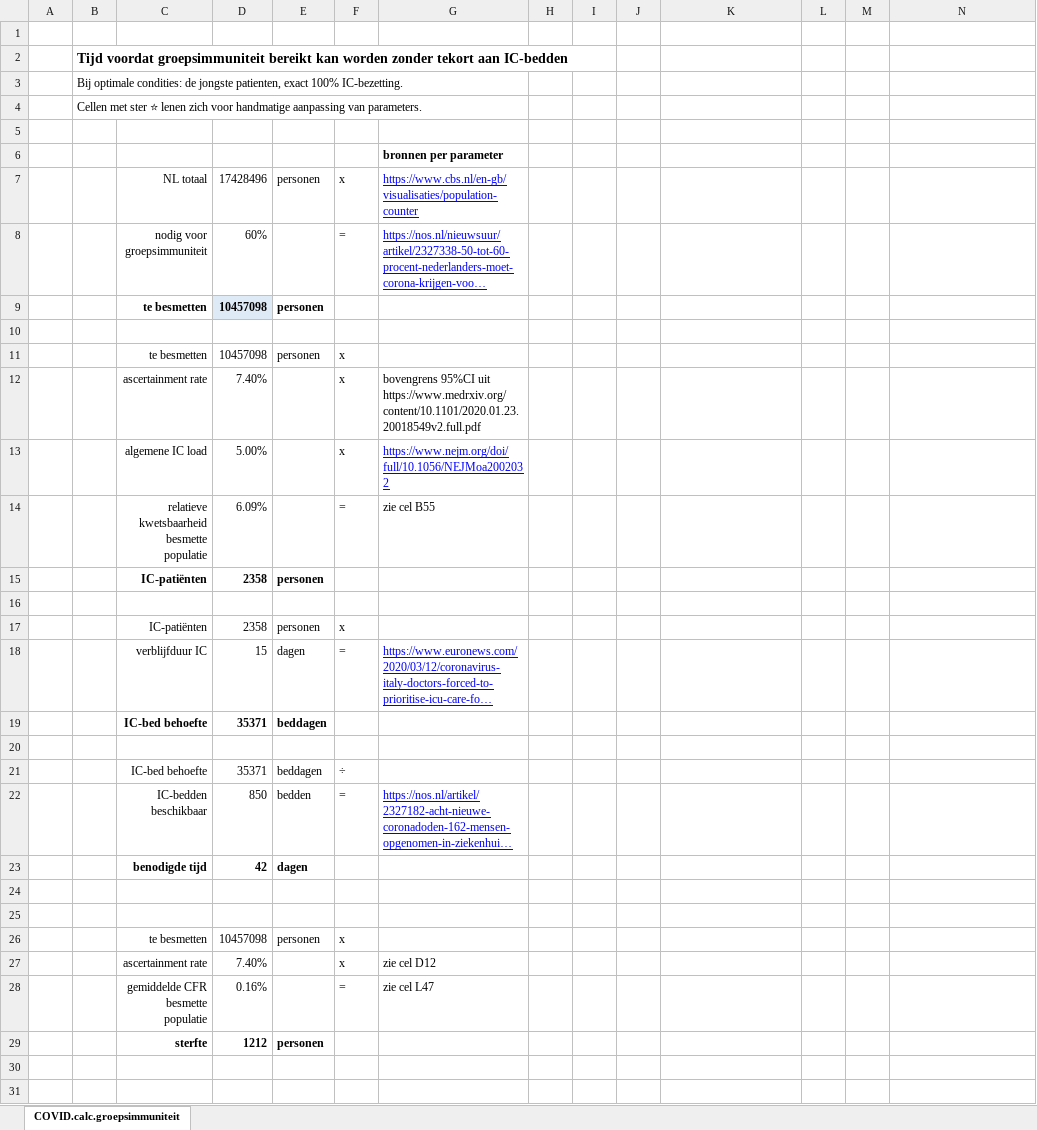
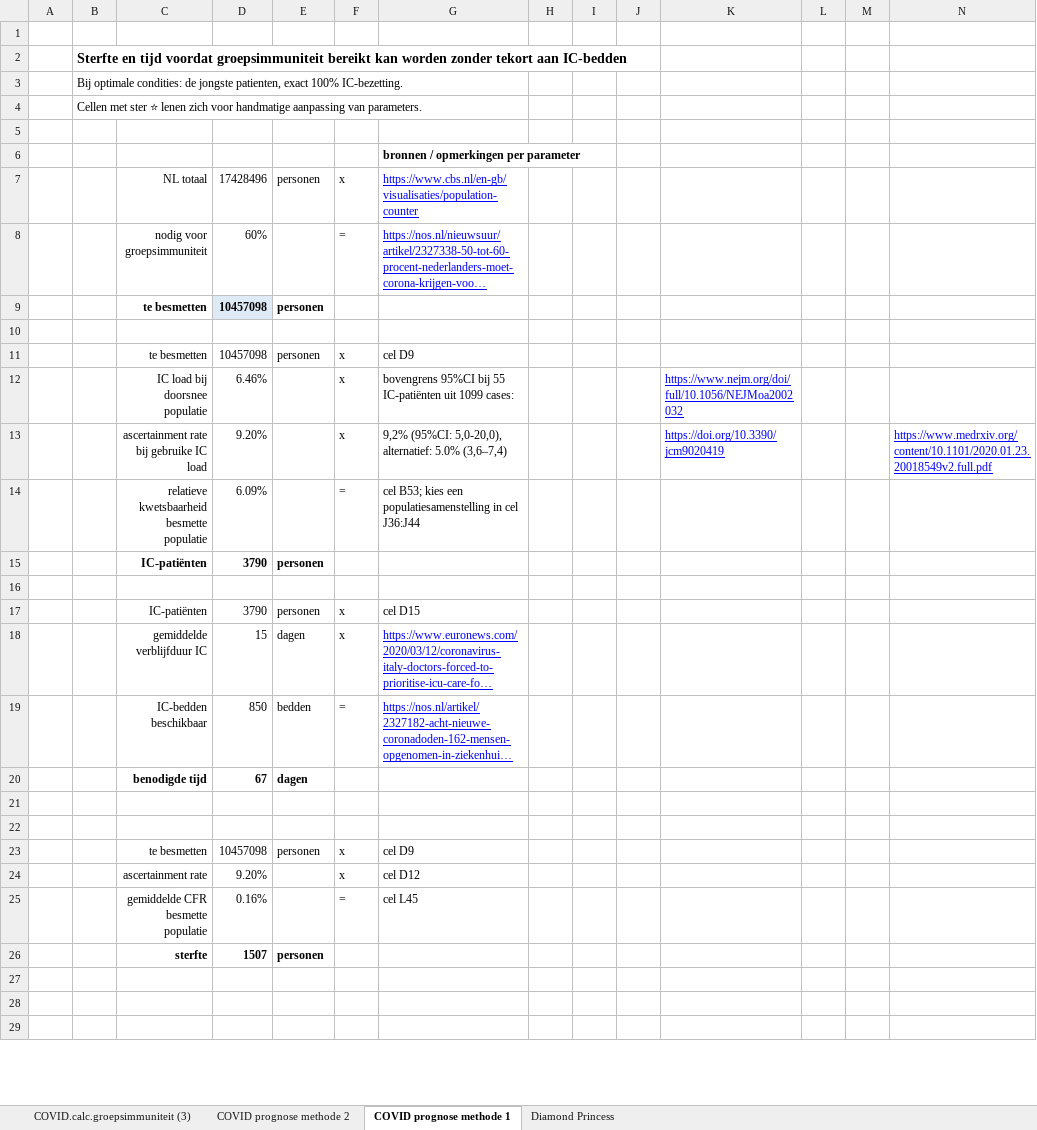
Before and after one commit to cwverhey/COVID-19, an Excel workbook: IC-capaciteit.xlsx, sheet COVID prognose methode 1, drawn as a sheet; only a part is shown; the shorter side is filled out with more unchanged rows; long unchanged cells end in …; values as stored, in another font and other column widths than the file's, no borders; conditional formats not drawn; removed rows and columns are numbered as before the commit, all else as after; the diff covers the shown part only; the diff names each change by its address in the sheet, - before the commit and + after, or states it on an @@ line.

Commit message:
Imperial College ascertainment

```diff
--- a/IC-capaciteit.xlsx (sheet COVID prognose methode 1)
+++ b/IC-capaciteit.xlsx (sheet COVID prognose methode 1)
-sheet tab: COVID.calc.groepsimmuniteit
+sheet tab: COVID prognose methode 1
+sheet tab: COVID.calc.groepsimmuniteit (3)
+sheet tab: COVID prognose methode 2
+sheet tab: Diamond Princess
-B2: Tijd voordat groepsimmuniteit…
+B2: Sterfte en tijd voordat groepsimmuniteit…
-G6: bronnen per parameter
+G6: bronnen / opmerkingen per parameter
-G11: (empty)
+G11: cel D9
-row 12:  |  | ascertainment rate | 7.40% |  | x | bovengrens 95%CI uit https://www.medrxiv.org/content/10.1101/2020.01.23.20018549v2.full.pdf
-row 13:  |  | algemene IC load | 5.00% |  | x | https://www.nejm.org/doi/full/10.1056/NEJMoa2002032
+row 12:  |  | IC load bij doorsnee populatie | 6.46% |  | x | bovengrens 95%CI bij 55 IC-patiënten uit 1099 cases: |  |  |  | https://www.nejm.org/doi/full/10.1056/NEJMoa2002032
+row 13:  |  | ascertainment rate bij gebruike IC load | 9.20% |  | x | 9,2% (95%CI: 5,0-20,0), alternatief: 5.0% (3,6–7,4) |  |  |  | https://doi.org/10.3390/jcm9020419 |  |  | https://www.medrxiv.org/content/10.1101/2020.01.23.20018549v2.full.pdf
-G14: zie cel B55
+G14: cel B53; kies een populatiesamenstelling in cel J36:J44
-D15: 2358
+D15: 3790
-D17: 2358
+D17: 3790
-G17: (empty)
+G17: cel D15
-C18: verblijfduur IC
+C18: gemiddelde verblijfduur IC
-F18: =
+F18: x
-row 19:  |  | IC-bed behoefte | 35371 | beddagen
-row 20: (empty)
-row 21:  |  | IC-bed behoefte | 35371 | beddagen | ÷
-D20: 42
+D20: 67
-G23: (empty)
+G23: cel D9
-D24: 7.40%
+D24: 9.20%
-G24: zie cel D12
+G24: cel D12
-G25: zie cel L47
+G25: cel L45
-D26: 1212
+D26: 1507
```
Also changed, not shown: 2 added rows, 2 removed rows, 10 edited cells and cell formats elsewhere in this sheet, formulas that keep their value, charts or pictures, 1 other file.
